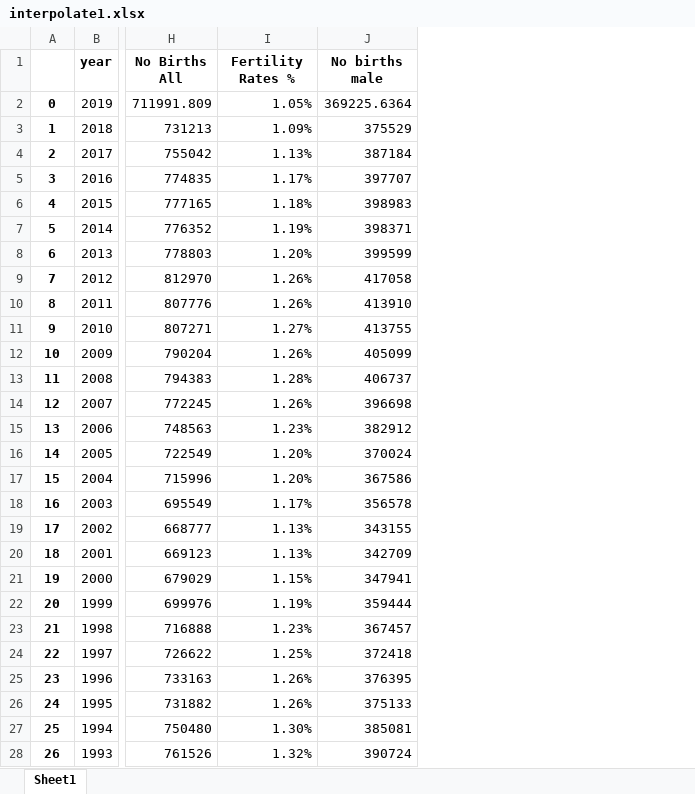
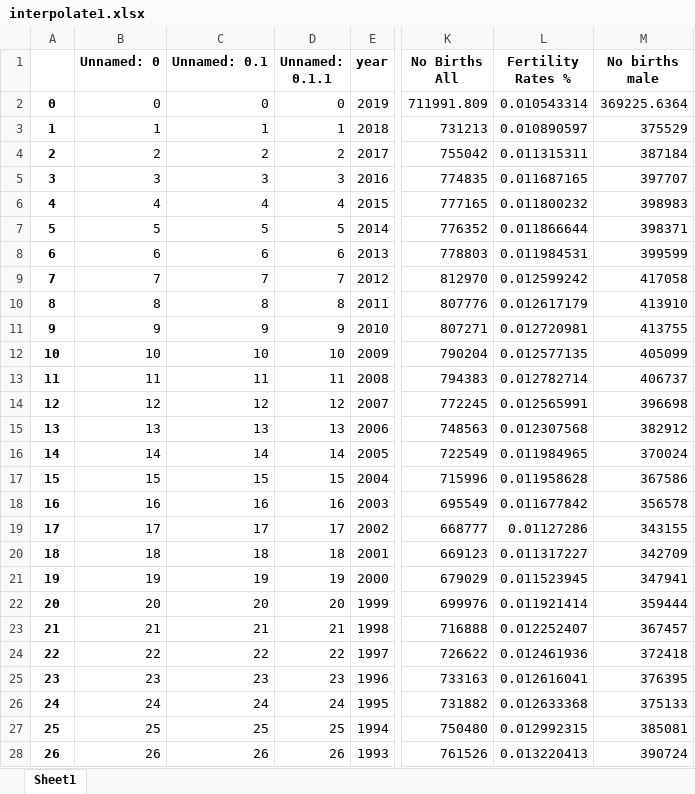
Before and after one commit to piotrek0019/Project_Data_Science, an Excel workbook: Data/interpolate1.xlsx, sheet Sheet1, drawn as a sheet; only a part is shown, gaps mark what is left out; values as stored, in another font and other column widths than the file's, no borders; addresses are those after the commit; the diff covers the shown part only; the diff names each change by its address in the sheet, - before the commit and + after, or states it on an @@ line.

```diff
--- a/Data/interpolate1.xlsx (sheet Sheet1)
+++ b/Data/interpolate1.xlsx (sheet Sheet1)
+column B (Unnamed: 0), rows 2-28: 0 | 1 | 2 | 3 | 4 | 5 | 6 | 7 | 8 | 9 | 10 | 11 | 12 | 13 | 14 | 15 | 16 | 17 | 18 | 19 | 20 | 21 | 22 | 23 | 24 | 25 | 26
+column C (Unnamed: 0.1), rows 2-28: 0 | 1 | 2 | 3 | 4 | 5 | 6 | 7 | 8 | 9 | 10 | 11 | 12 | 13 | 14 | 15 | 16 | 17 | 18 | 19 | 20 | 21 | 22 | 23 | 24 | 25 | 26
+column D (Unnamed: 0.1.1), rows 2-28: 0 | 1 | 2 | 3 | 4 | 5 | 6 | 7 | 8 | 9 | 10 | 11 | 12 | 13 | 14 | 15 | 16 | 17 | 18 | 19 | 20 | 21 | 22 | 23 | 24 | 25 | 26
-L2 (Fertility Rates %): 1.05%
+L2 (Fertility Rates %): 0.010543314
-L3 (Fertility Rates %): 1.09%
+L3 (Fertility Rates %): 0.010890597
-L4 (Fertility Rates %): 1.13%
+L4 (Fertility Rates %): 0.011315311
-L5 (Fertility Rates %): 1.17%
+L5 (Fertility Rates %): 0.011687165
-L6 (Fertility Rates %): 1.18%
+L6 (Fertility Rates %): 0.011800232
-L7 (Fertility Rates %): 1.19%
+L7 (Fertility Rates %): 0.011866644
-L8 (Fertility Rates %): 1.20%
+L8 (Fertility Rates %): 0.011984531
-L9 (Fertility Rates %): 1.26%
+L9 (Fertility Rates %): 0.012599242
-L10 (Fertility Rates %): 1.26%
+L10 (Fertility Rates %): 0.012617179
-L11 (Fertility Rates %): 1.27%
+L11 (Fertility Rates %): 0.012720981
-L12 (Fertility Rates %): 1.26%
+L12 (Fertility Rates %): 0.012577135
-L13 (Fertility Rates %): 1.28%
+L13 (Fertility Rates %): 0.012782714
-L14 (Fertility Rates %): 1.26%
+L14 (Fertility Rates %): 0.012565991
-L15 (Fertility Rates %): 1.23%
+L15 (Fertility Rates %): 0.012307568
-L16 (Fertility Rates %): 1.20%
+L16 (Fertility Rates %): 0.011984965
-L17 (Fertility Rates %): 1.20%
+L17 (Fertility Rates %): 0.011958628
-L18 (Fertility Rates %): 1.17%
+L18 (Fertility Rates %): 0.011677842
-L19 (Fertility Rates %): 1.13%
+L19 (Fertility Rates %): 0.01127286
-L20 (Fertility Rates %): 1.13%
+L20 (Fertility Rates %): 0.011317227
-L21 (Fertility Rates %): 1.15%
+L21 (Fertility Rates %): 0.011523945
-L22 (Fertility Rates %): 1.19%
+L22 (Fertility Rates %): 0.011921414
-L23 (Fertility Rates %): 1.23%
+L23 (Fertility Rates %): 0.012252407
-L24 (Fertility Rates %): 1.25%
+L24 (Fertility Rates %): 0.012461936
-L25 (Fertility Rates %): 1.26%
+L25 (Fertility Rates %): 0.012616041
-L26 (Fertility Rates %): 1.26%
+L26 (Fertility Rates %): 0.012633368
-L27 (Fertility Rates %): 1.30%
+L27 (Fertility Rates %): 0.012992315
-L28 (Fertility Rates %): 1.32%
+L28 (Fertility Rates %): 0.013220413
```
Also changed, not shown: 192 edited cells elsewhere in this sheet, Data/Data_Collection_missing.xlsx, Data/aggre1.xlsx, 7 other files.
